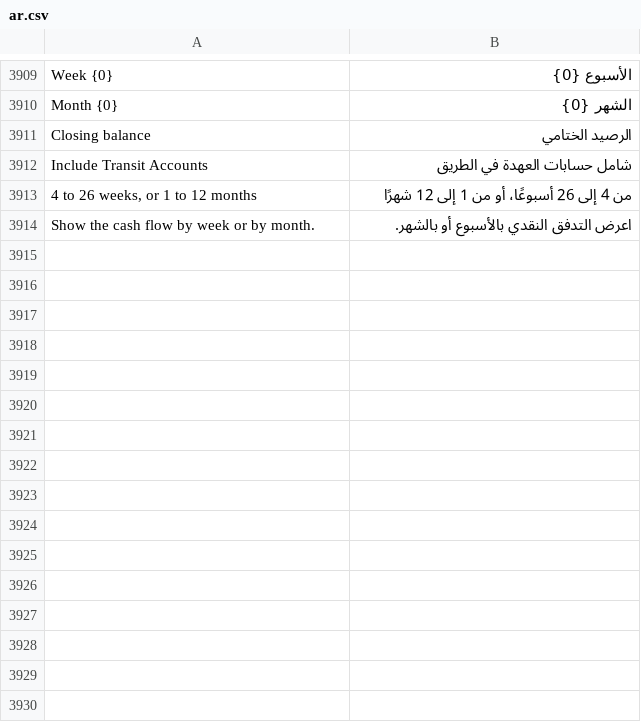
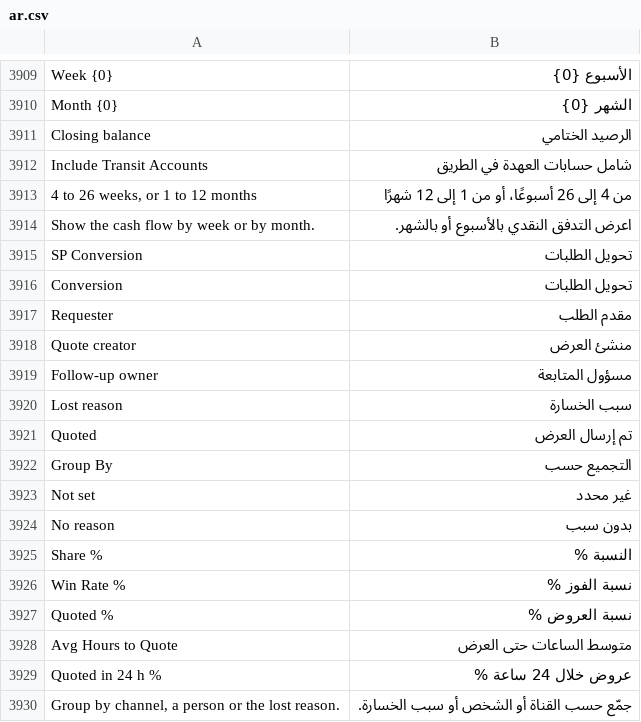
Before and after one commit to MostafaELShehabey/Smart-Power, a CSV file: smart_power/translations/ar.csv, drawn as a sheet; only a part is shown, gaps mark what is left out.

```diff
--- a/smart_power/translations/ar.csv
+++ b/smart_power/translations/ar.csv
@@ -3914 +3914,17 @@ Include Transit Accounts,شامل حسابات العهدة في الطريق
 Show the cash flow by week or by month.,اعرض التدفق النقدي بالأسبوع أو بالشهر.
+SP Conversion,تحويل الطلبات
+Conversion,تحويل الطلبات
+Requester,مقدم الطلب
+Quote creator,منشئ العرض
+Follow-up owner,مسؤول المتابعة
+Lost reason,سبب الخسارة
+Quoted,تم إرسال العرض
+Group By,التجميع حسب
+Not set,غير محدد
+No reason,بدون سبب
+Share %,النسبة %
+Win Rate %,نسبة الفوز %
+Quoted %,نسبة العروض %
+Avg Hours to Quote,متوسط الساعات حتى العرض
+Quoted in 24 h %,عروض خلال 24 ساعة %
+"Group by channel, a person or the lost reason.","جمّع حسب القناة أو الشخص أو سبب الخسارة."
```
Also changed, not shown: 8 other files.
